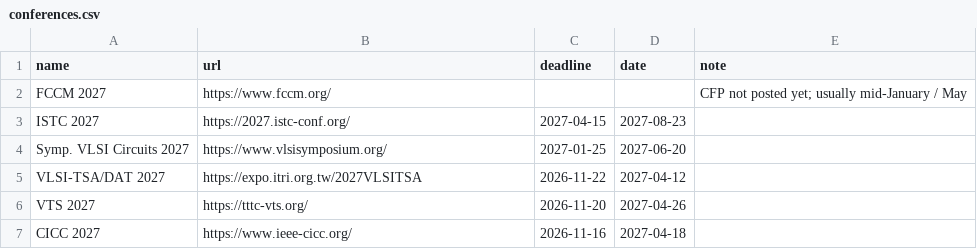
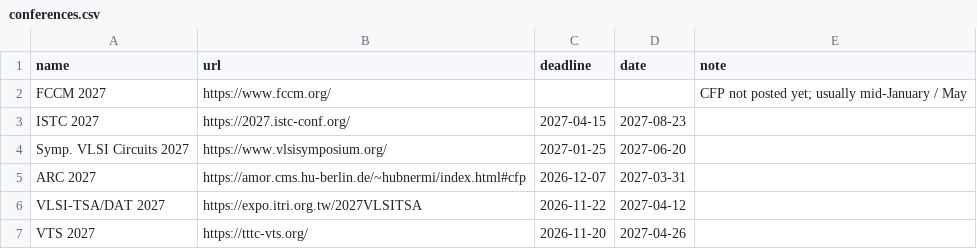
Before and after one commit to abdullahsahruri/abdullahsahruri.github.io, a CSV file: _data/conferences.csv, drawn as a sheet; only a part is shown; the shorter side is filled out with more unchanged rows; the diff names each change by its address in the sheet, - before the commit and + after, or states it on an @@ line.

Commit message:
Update conference list

```diff
--- a/_data/conferences.csv
+++ b/_data/conferences.csv
+row 5: ARC 2027 | https://amor.cms.hu-berlin.de/~hubnermi/index.html#cfp | 2026-12-07 | 2027-03-31
```
